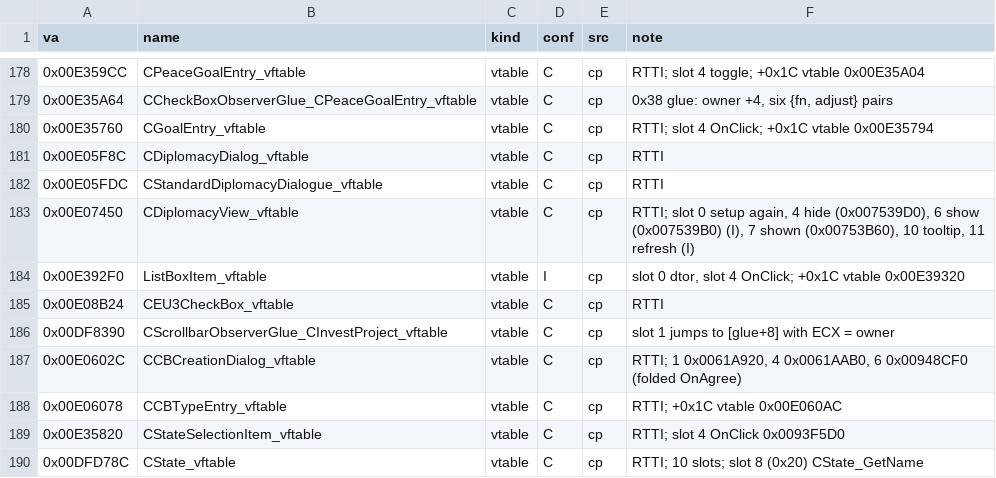
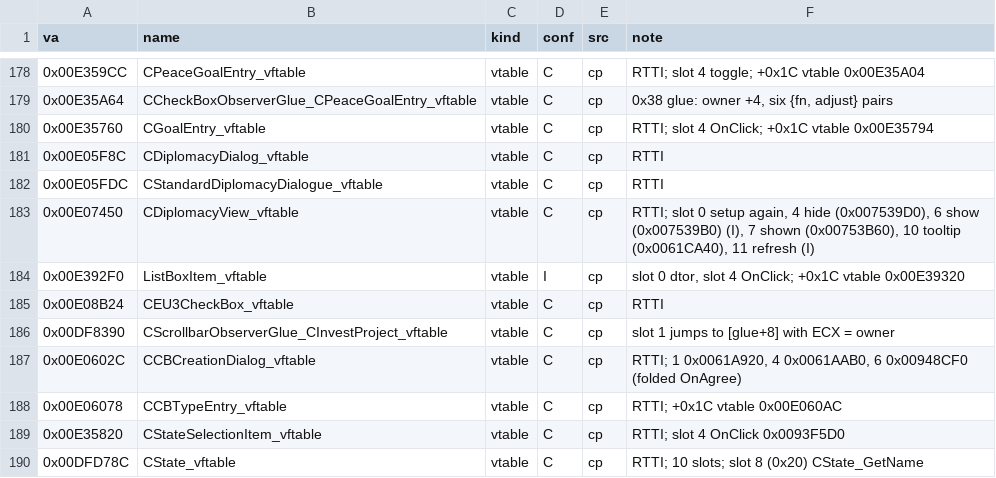
Before and after one commit to The-Grand-Combination/The-Grand-Loader, a CSV file: docs/re/symbols/globals.csv, drawn as a sheet; only a part is shown, gaps mark what is left out.

```diff
--- a/docs/re/symbols/globals.csv
+++ b/docs/re/symbols/globals.csv
@@ -182,3 +182,3 @@ va,name,kind,conf,src,note
 0x00E05FDC,CStandardDiplomacyDialogue_vftable,vtable,C,cp,RTTI
-0x00E07450,CDiplomacyView_vftable,vtable,C,cp,"RTTI; slot 0 setup again, 4 hide (0x007539D0), 6 show (0x007539B0) (I), 7 shown (0x00753B60), 10 tooltip, 11 refresh (I)"
+0x00E07450,CDiplomacyView_vftable,vtable,C,cp,"RTTI; slot 0 setup again, 4 hide (0x007539D0), 6 show (0x007539B0) (I), 7 shown (0x00753B60), 10 tooltip (0x0061CA40), 11 refresh (I)"
 0x00E392F0,ListBoxItem_vftable,vtable,I,cp,"slot 0 dtor, slot 4 OnClick; +0x1C vtable 0x00E39320"
```
Also changed, not shown: docs/re/symbols/functions.csv, docs/re/symbols/patch_sites.csv, 6 other files.
